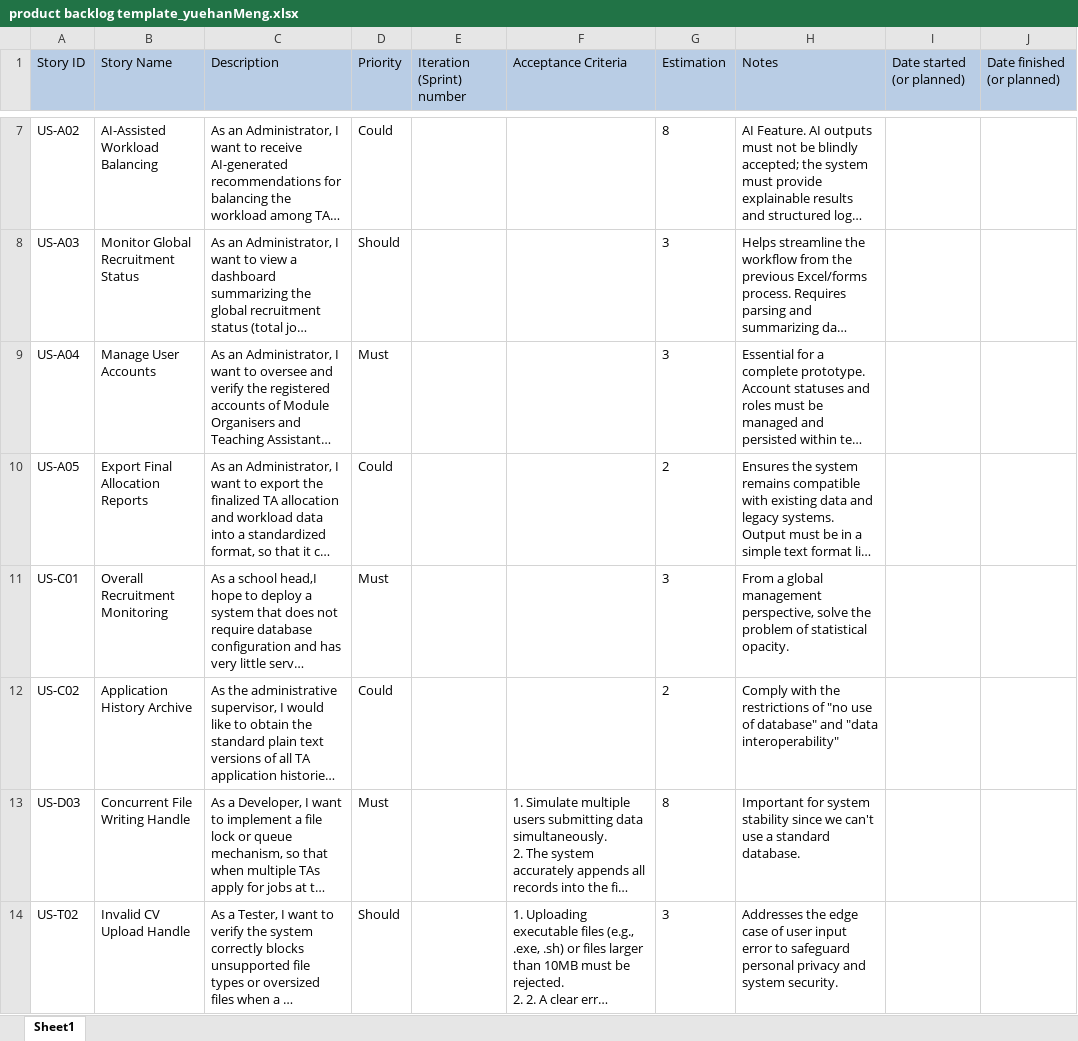
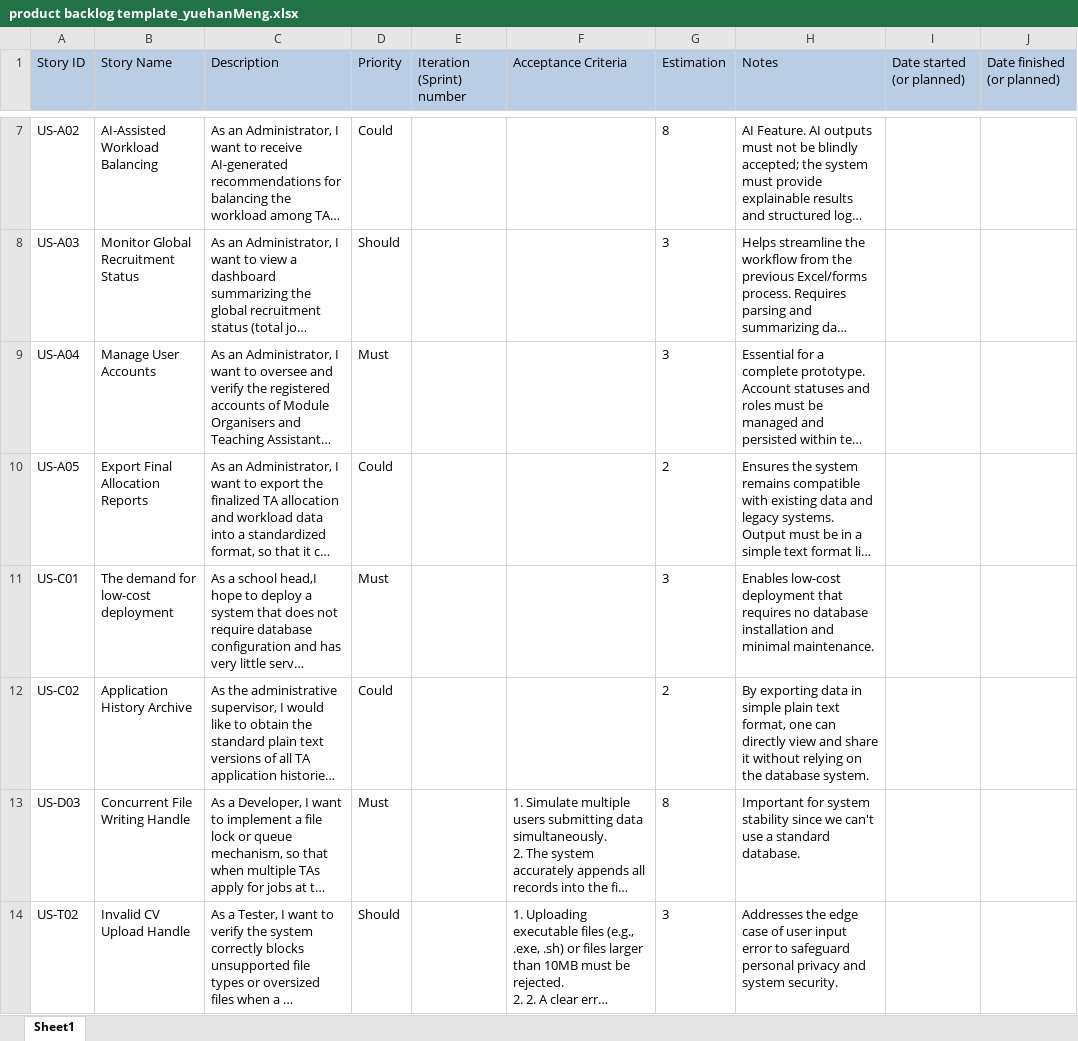
Before and after one commit to XUChenyou0216/EBU6304_Group101_Project, an Excel workbook: management/product backlog template_yuehanMeng.xlsx, sheet Sheet1, drawn as a sheet; only a part is shown, gaps mark what is left out; long unchanged cells end in …; values as stored, in another font and other column widths than the file's, no borders; the diff names each change by its address in the sheet, - before the commit and + after, or states it on an @@ line.

Commit message:
note更正

```diff
--- a/management/product backlog template_yuehanMeng.xlsx (sheet Sheet1)
+++ b/management/product backlog template_yuehanMeng.xlsx (sheet Sheet1)
-B11 (Story Name): Overall Recruitment Monitoring
+B11 (Story Name): The demand for low-cost deployment
-H11 (Notes): From a global management perspective, solve the problem of statistical opacity.
+H11 (Notes): Enables low-cost deployment that requires no database installation and minimal maintenance.
-H12 (Notes): Comply with the restrictions of "no use of database" and "data interoperability"
+H12 (Notes): By exporting data in simple plain text format, one can directly view and share it without relying on the database system.
```
